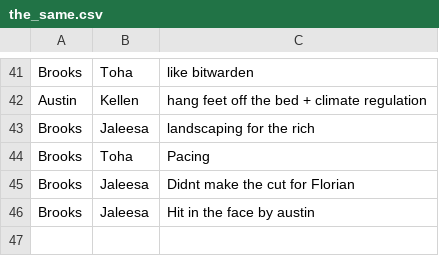
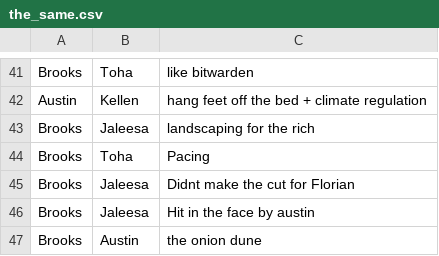
Before and after one commit to VanillaBrooks/the-same, a CSV file: the_same.csv, drawn as a sheet; only a part is shown, gaps mark what is left out; the diff names each change by its address in the sheet, - before the commit and + after, or states it on an @@ line.

Commit message:
brooks <-> austin

```diff
--- a/the_same.csv
+++ b/the_same.csv
+row 47: Brooks | Austin | the onion dune
```
